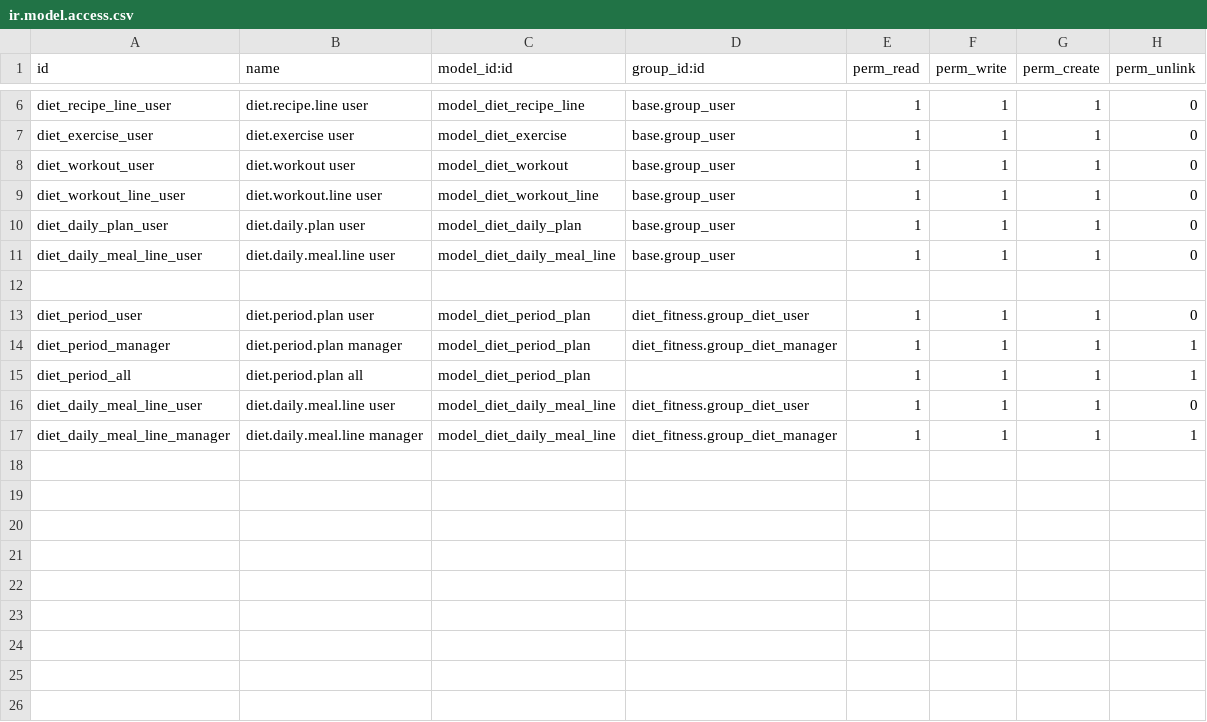
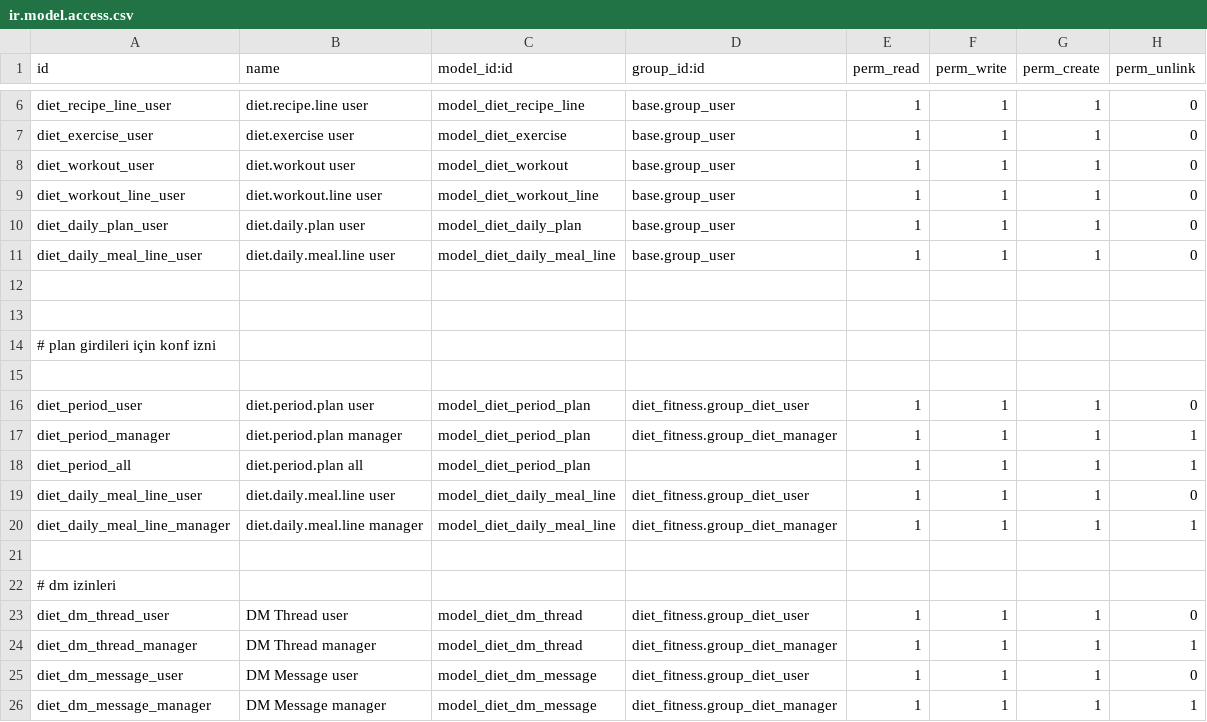
Before and after one commit to aliatabak2/diet_fitness, a CSV file: security/ir.model.access.csv, drawn as a sheet; only a part is shown, gaps mark what is left out.

```diff
--- a/security/ir.model.access.csv
+++ b/security/ir.model.access.csv
@@ -12,2 +12,5 @@ diet_daily_meal_line_user,diet.daily.meal.line user,model_diet_daily_meal_line,b
 
+
+# plan girdileri için konf izni
+
 diet_period_user,diet.period.plan user,model_diet_period_plan,diet_fitness.group_diet_user,1,1,1,0
@@ -17 +20,7 @@ diet_daily_meal_line_user,diet.daily.meal.line user,model_diet_daily_meal_line,d
 diet_daily_meal_line_manager,diet.daily.meal.line manager,model_diet_daily_meal_line,diet_fitness.group_diet_manager,1,1,1,1
+
+# dm izinleri
+diet_dm_thread_user,DM Thread user,model_diet_dm_thread,diet_fitness.group_diet_user,1,1,1,0
+diet_dm_thread_manager,DM Thread manager,model_diet_dm_thread,diet_fitness.group_diet_manager,1,1,1,1
+diet_dm_message_user,DM Message user,model_diet_dm_message,diet_fitness.group_diet_user,1,1,1,0
+diet_dm_message_manager,DM Message manager,model_diet_dm_message,diet_fitness.group_diet_manager,1,1,1,1
```
Also changed, not shown: 50 other files.
